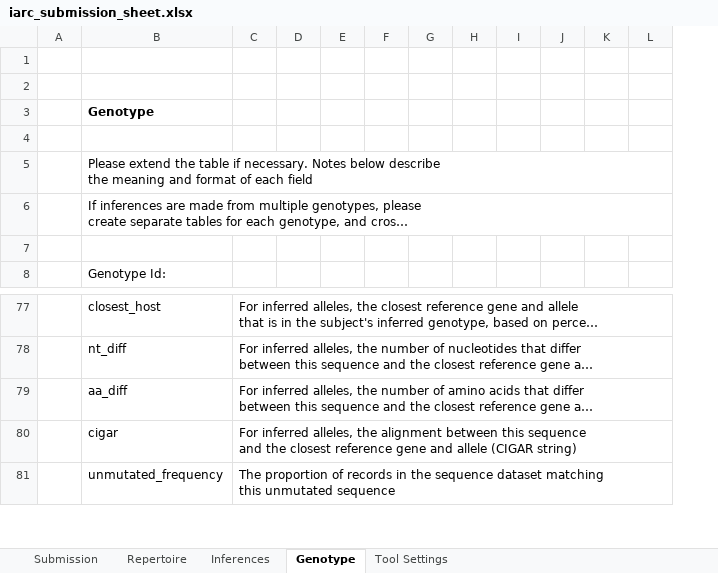
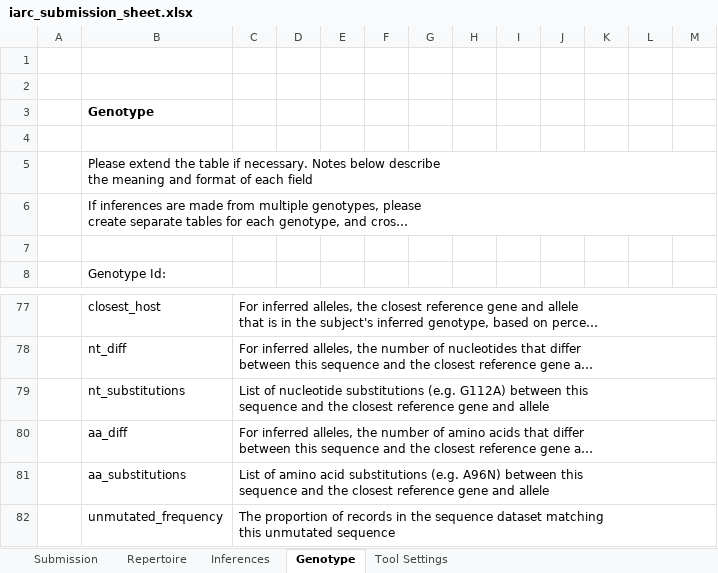
Before and after one commit to airr-community/gldb-wg, an Excel workbook: germline_schema/docs/iarc_submission_sheet.xlsx, sheet Genotype, drawn as a sheet; only a part is shown, gaps mark what is left out; long unchanged cells end in …; values as stored, in another font and other column widths than the file's, no borders; removed rows and columns are numbered as before the commit, all else as after; rows hold the shown columns only; ↵ is a line break in a cell; the diff names each change by its address in the sheet, - before the commit and + after, or states it on an @@ line.

```diff
--- a/germline_schema/docs/iarc_submission_sheet.xlsx (sheet Genotype)
+++ b/germline_schema/docs/iarc_submission_sheet.xlsx (sheet Genotype)
+column H, empty
-column I, empty
+column J, empty
+row 79:  | nt_substitutions | List of nucleotide substitutions (e.g. G112A) between this ↵ sequence and the closest reference gene and allele
-row 80:  | cigar | For inferred alleles, the alignment between this sequence ↵ and the closest reference gene and allele (CIGAR string)
+row 81:  | aa_substitutions | List of amino acid substitutions (e.g. A96N) between this ↵ sequence and the closest reference gene and allele
```
Also changed, not shown: sheet Repertoire, 1 other file.
